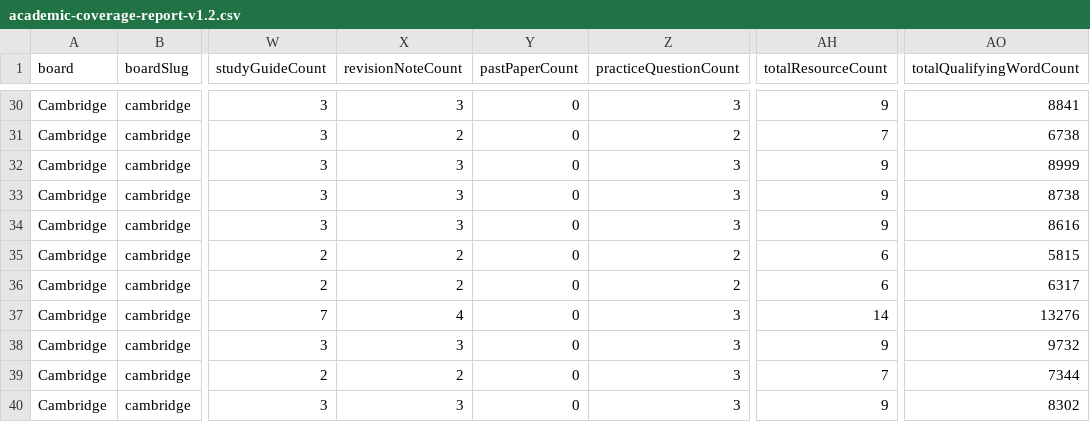
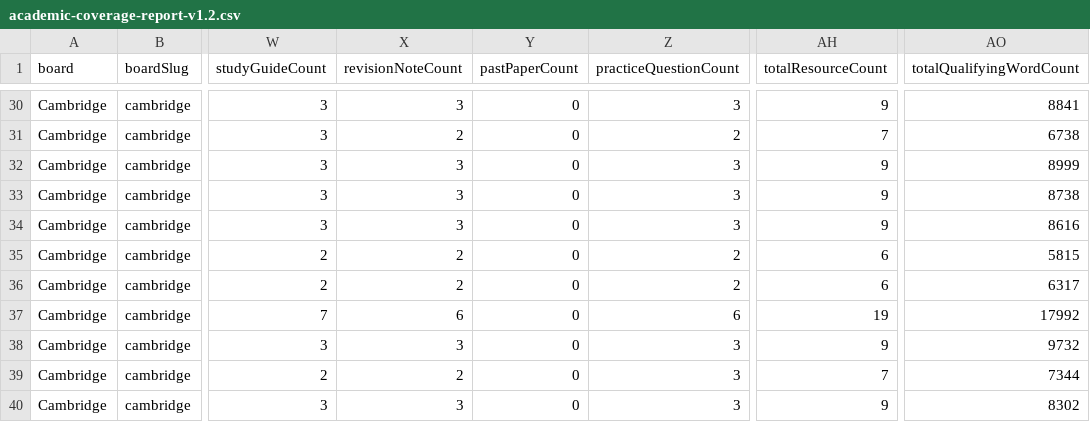
Before and after one commit to Nouman1608/MB, a CSV file: docs/reports/academic-coverage-report-v1.2.csv, drawn as a sheet; only a part is shown, gaps mark what is left out; the diff names each change by its address in the sheet, - before the commit and + after, or states it on an @@ line.

Commit message:
content: sub-batch 39 - complete Cambridge IGCSE ICT gap-fill (Applications, Effects, Networks)
Completes the 5-topic Cambridge IGCSE ICT gap-fill started in sub-batch
38:

- igcse-ict-applications-communication-practice.md (957 words) --
  completes the section 6.1 Communication trio started last sub-batch.
- igcse-ict-effects-of-using-it-revision-notes.md (909 words) +
  igcse-ict-effects-of-using-it-practice.md (915 words) -- companion
  pair for Topic 5, The Effects of Using IT (5.1 smart devices in home/
  transport, 5.2 health problems from prolonged IT use), sourced from
  the existing study guide.
- igcse-ict-networks-and-effects-revision-notes.md (997 words) +
  igcse-ict-networks-and-effects-practice.md (938 words) -- a SINGLE
  combined companion pair spanning BOTH existing study guides that
  share the topic string "Networks and the effects of using them"
  (igcse-ict-networks.md, section 4.1, and
  igcse-ict-network-issues-and-communication.md, section 4.2),
  condensing router/network-device/wifi-Bluetooth/cloud/network-type
  content together with password/authentication/anti-malware/
  conferencing content into one revision-notes and one practice file,
  matching how the gap-scanner groups the topic.

This completes all 5 Cambridge IGCSE ICT (0417) topics identified in
the fresh gap-scan at the start of this run.

Pre-write duplicate-scope check (--only-involving, all 5 new slugs):
no shared official syllabus scope found with any existing resource.

Validation gate (all 9 steps, clean):
- astro check: 0 errors, 0 warnings, 17 hints (213 files)
- validate:academic: PASSED (159/160 ACTIVE combinations sourced;
  1 tracked NOT_YET_MODELED gap, D-050)
- build: succeeded, 1916 pages (up from 1911)
- cross-board-regression: PASS
- negative-validation-suite: 35/35 passed
- API tests: 31/31 passed
- npm audit: 0 vulnerabilities
- check:duplicate-scope: PASS, all existing multi-file groups reviewed
- audit-internal-links.mjs: 0 broken, 0 orphans, 0 generic anchors

Resource count: 1439 total resources, 1916 built pages.

```diff
--- a/docs/reports/academic-coverage-report-v1.2.csv
+++ b/docs/reports/academic-coverage-report-v1.2.csv
-X37 (revisionNoteCount): 4
+X37 (revisionNoteCount): 6
-Z37 (practiceQuestionCount): 3
+Z37 (practiceQuestionCount): 6
-AH37 (totalResourceCount): 14
+AH37 (totalResourceCount): 19
-AO37 (totalQualifyingWordCount): 13276
+AO37 (totalQualifyingWordCount): 17992
```
Also changed, not shown: 7 other files.
